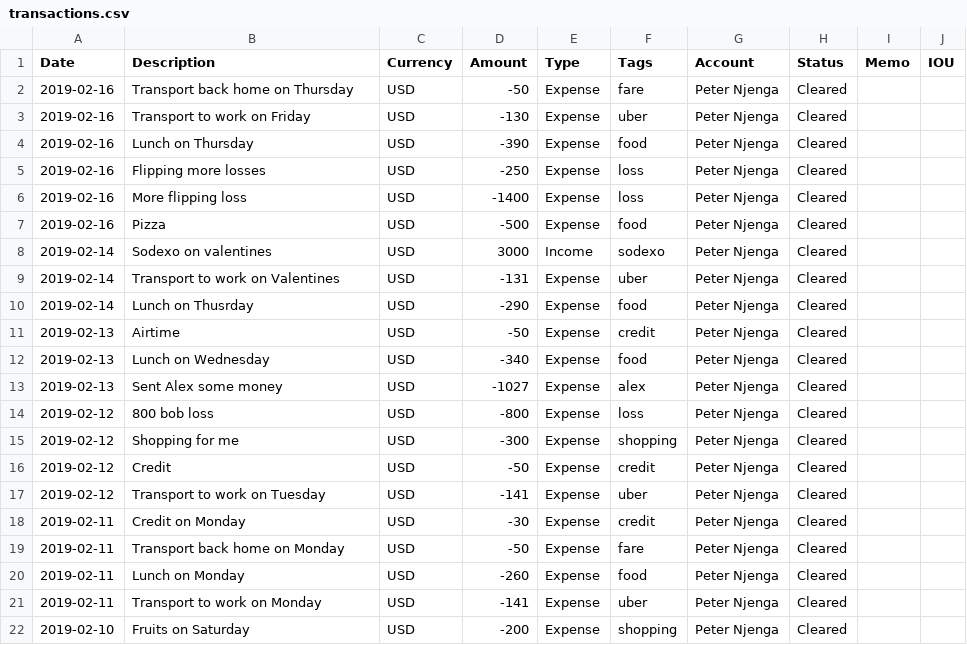
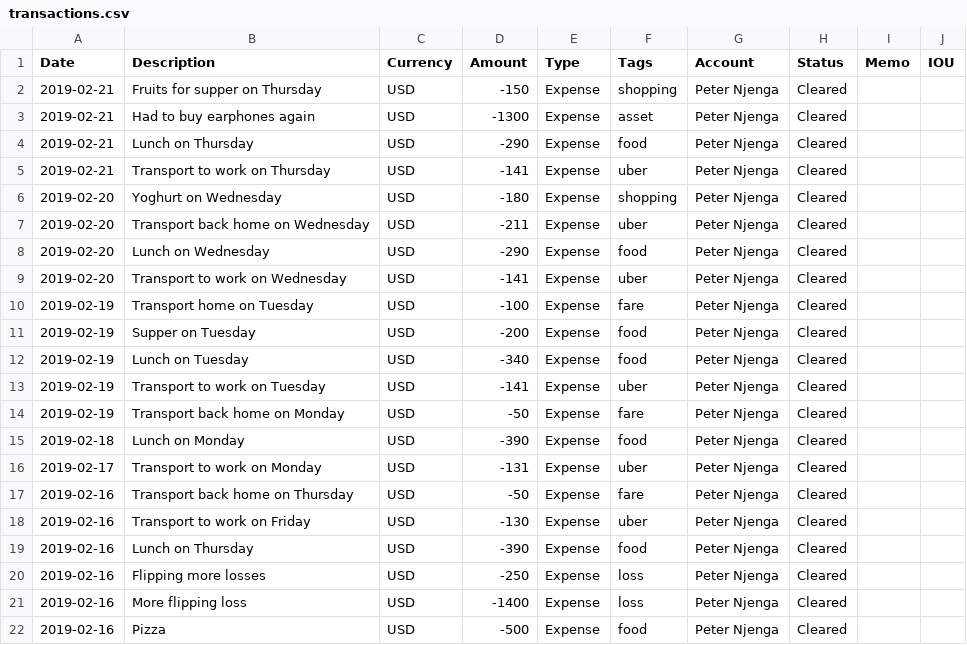
Before and after one commit to NjengaSaruni/Accountant-Web-Server, a CSV file: app/utils/transactions.csv, drawn as a sheet; only a part is shown; the shorter side is filled out with more unchanged rows.

```diff
--- a/app/utils/transactions.csv
+++ b/app/utils/transactions.csv
@@ -1,2 +1,17 @@
 Date,Description,Currency,Amount,Type,Tags,Account,Status,Memo,IOU
+2019-02-21,"Fruits for supper on Thursday",USD,-150,Expense,shopping,"Peter Njenga",Cleared,
+2019-02-21,"Had to buy earphones again",USD,-1300,Expense,asset,"Peter Njenga",Cleared,
+2019-02-21,"Lunch on Thursday",USD,-290,Expense,food,"Peter Njenga",Cleared,
+2019-02-21,"Transport to work on Thursday",USD,-141,Expense,uber,"Peter Njenga",Cleared,
+2019-02-20,"Yoghurt on Wednesday",USD,-180,Expense,shopping,"Peter Njenga",Cleared,
+2019-02-20,"Transport back home on Wednesday",USD,-211,Expense,uber,"Peter Njenga",Cleared,
+2019-02-20,"Lunch on Wednesday",USD,-290,Expense,food,"Peter Njenga",Cleared,
+2019-02-20,"Transport to work on Wednesday",USD,-141,Expense,uber,"Peter Njenga",Cleared,
+2019-02-19,"Transport home on Tuesday",USD,-100,Expense,fare,"Peter Njenga",Cleared,
+2019-02-19,"Supper on Tuesday",USD,-200,Expense,food,"Peter Njenga",Cleared,
+2019-02-19,"Lunch on Tuesday",USD,-340,Expense,food,"Peter Njenga",Cleared,
+2019-02-19,"Transport to work on Tuesday",USD,-141,Expense,uber,"Peter Njenga",Cleared,
+2019-02-19,"Transport back home on Monday",USD,-50,Expense,fare,"Peter Njenga",Cleared,
+2019-02-18,"Lunch on Monday",USD,-390,Expense,food,"Peter Njenga",Cleared,
+2019-02-17,"Transport to work on Monday",USD,-131,Expense,uber,"Peter Njenga",Cleared,
 2019-02-16,"Transport back home on Thursday",USD,-50,Expense,fare,"Peter Njenga",Cleared,
```
Also changed, not shown: 2 other files.
